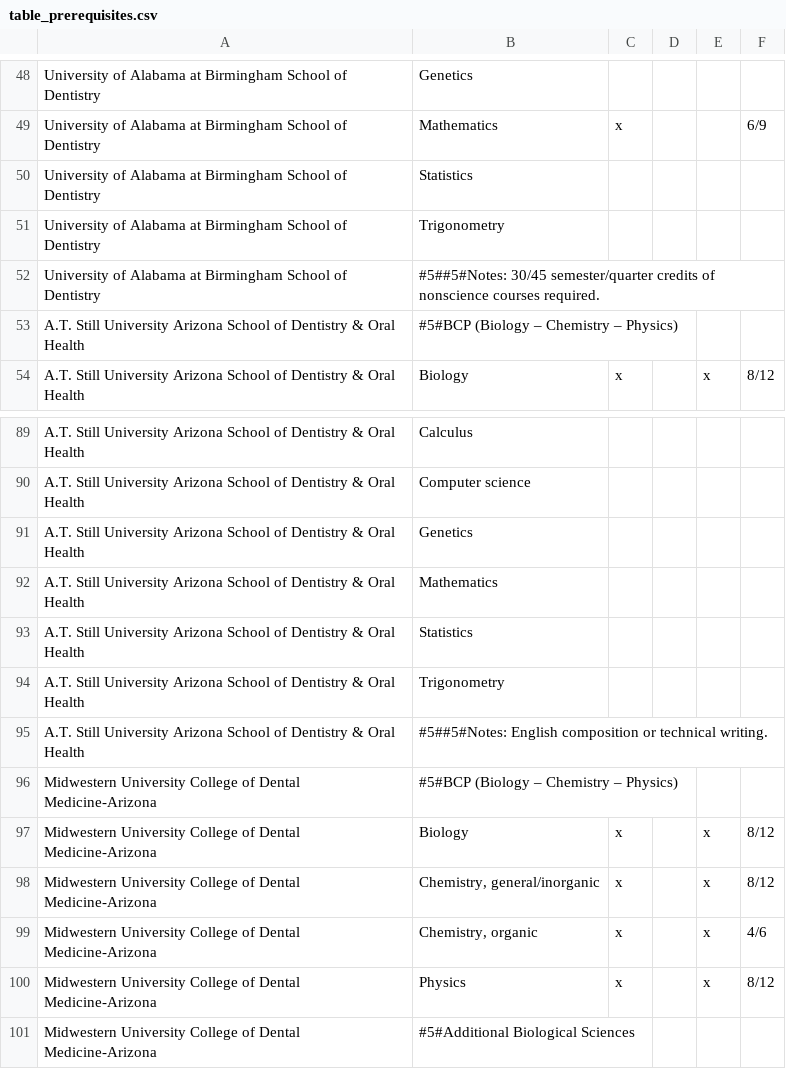
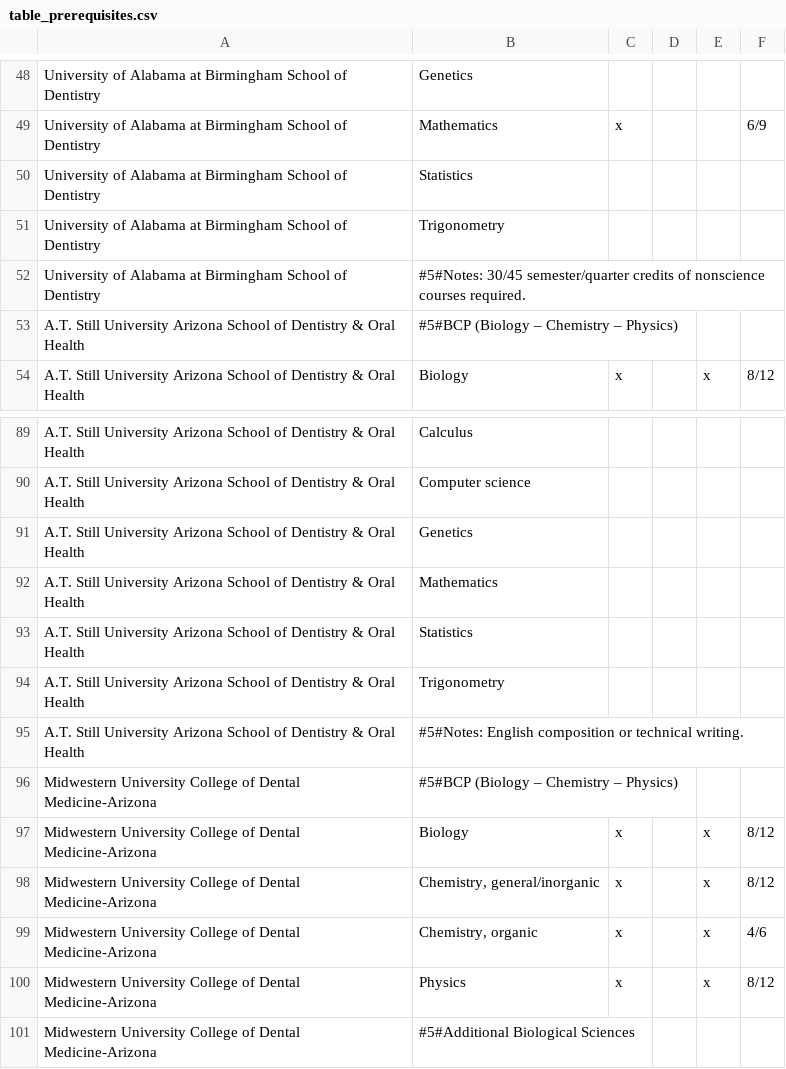
Before and after one commit to PAEA/ProgramDirectory4, a CSV file: csv/table_prerequisites.csv, drawn as a sheet; only a part is shown, gaps mark what is left out.

```diff
--- a/csv/table_prerequisites.csv
+++ b/csv/table_prerequisites.csv
@@ -52,3 +52,3 @@ University of Alabama at Birmingham School of Dentistry,Statistics,,,,
 University of Alabama at Birmingham School of Dentistry,Trigonometry,,,,
-University of Alabama at Birmingham School of Dentistry,#5##5#Notes: 30/45 semester/quarter credits of nonscience courses required.,,,,
+University of Alabama at Birmingham School of Dentistry,#5#Notes: 30/45 semester/quarter credits of nonscience courses required.,,,,
 A.T. Still University Arizona School of Dentistry & Oral Health,#5#BCP (Biology – Chemistry – Physics),,,,
@@ -96,3 +96,3 @@ A.T. Still University Arizona School of Dentistry & Oral Health,Statistics,,,,
 A.T. Still University Arizona School of Dentistry & Oral Health,Trigonometry,,,,
-A.T. Still University Arizona School of Dentistry & Oral Health,#5##5#Notes: English composition or technical writing.,,,,
+A.T. Still University Arizona School of Dentistry & Oral Health,#5#Notes: English composition or technical writing.,,,,
 Midwestern University College of Dental Medicine-Arizona,#5#BCP (Biology – Chemistry – Physics),,,,
```
Also changed, not shown: 3 other files.
